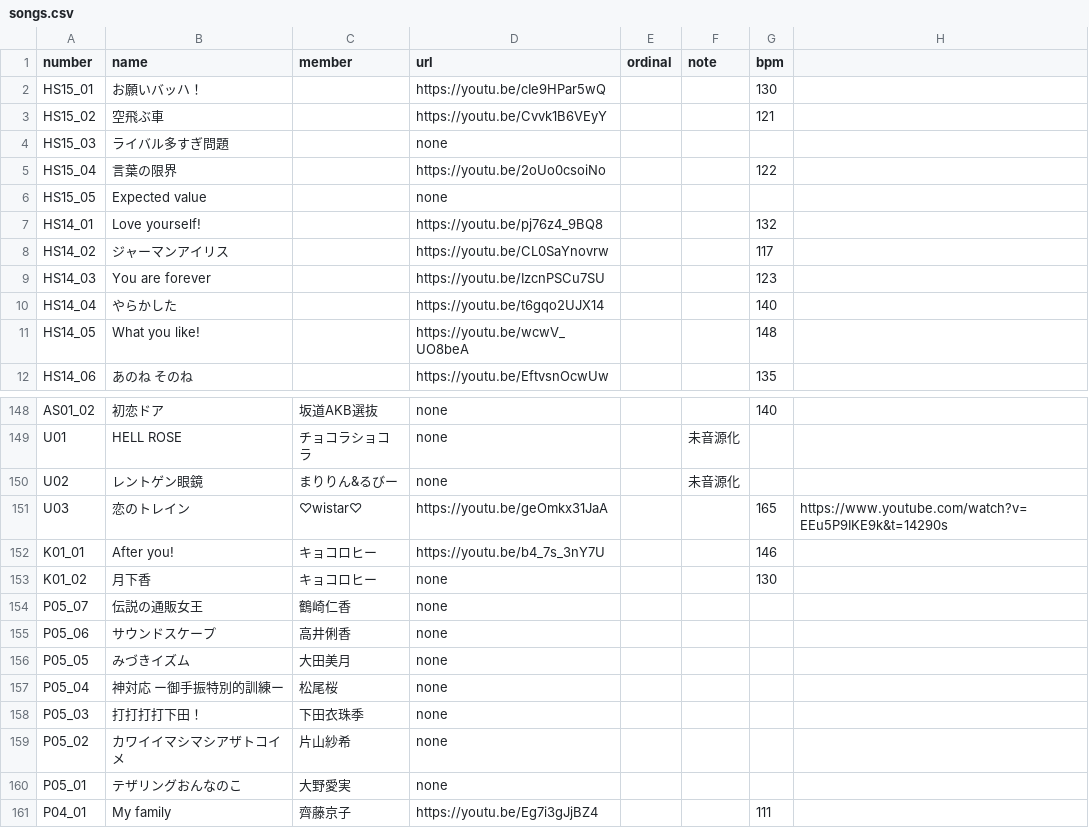
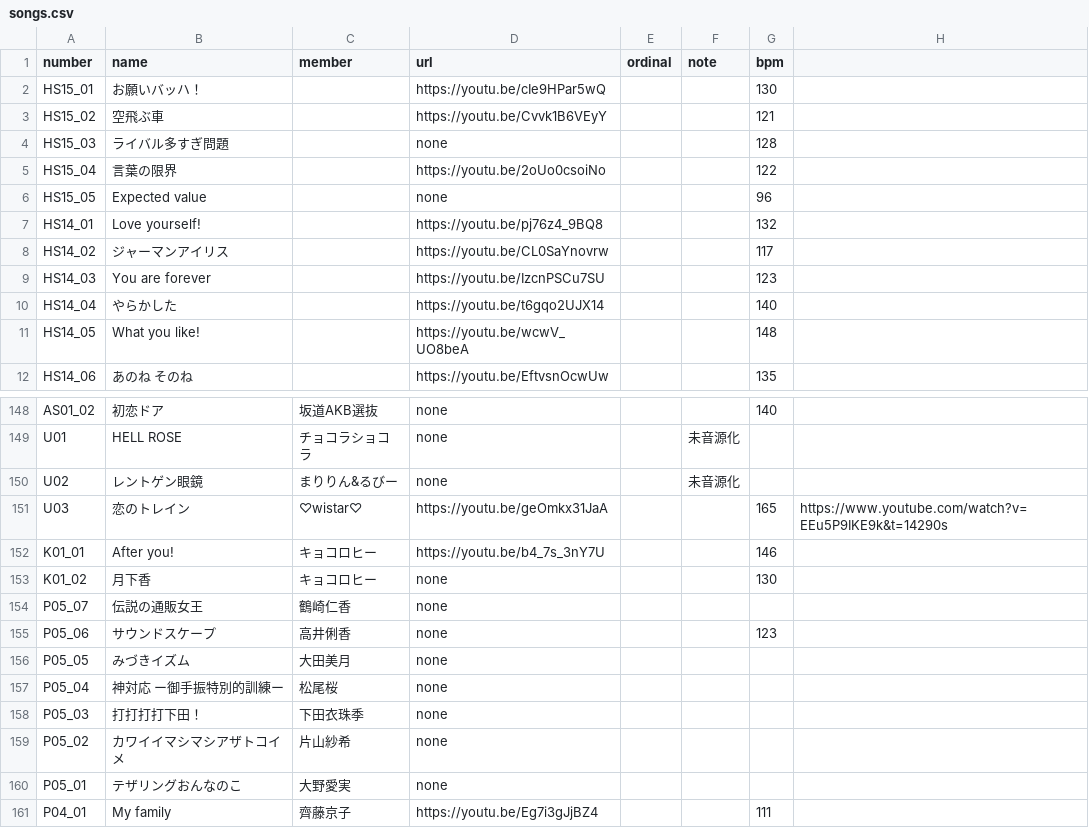
Before and after one commit to CircleTenThanks/CircleTenThanks.github.io, a CSV file: _data/songs.csv, drawn as a sheet; only a part is shown, gaps mark what is left out.

Commit message:
Update: テンポ追記
- ライバル多すぎ問題
- Expected value
- サウンドスケープ

```diff
--- a/_data/songs.csv
+++ b/_data/songs.csv
@@ -3,5 +3,5 @@ HS15_01,お願いバッハ！,,https://youtu.be/cIe9HPar5wQ,,,130,
 HS15_02,空飛ぶ車,,https://youtu.be/Cvvk1B6VEyY,,,121,
-HS15_03,ライバル多すぎ問題,,none,,,,
+HS15_03,ライバル多すぎ問題,,none,,,128,
 HS15_04,言葉の限界,,https://youtu.be/2oUo0csoiNo,,,122,
-HS15_05,Expected value,,none,,,,
+HS15_05,Expected value,,none,,,96,
 HS14_01,Love yourself!,,https://youtu.be/pj76z4_9BQ8,,,132,
@@ -154,3 +154,3 @@ K01_02,月下香,キョコロヒー,none,,,130,
 P05_07,伝説の通販女王,鶴崎仁香,none,,,,
-P05_06,サウンドスケープ,高井俐香,none,,,,
+P05_06,サウンドスケープ,高井俐香,none,,,123,
 P05_05,みづきイズム,大田美月,none,,,,
```
